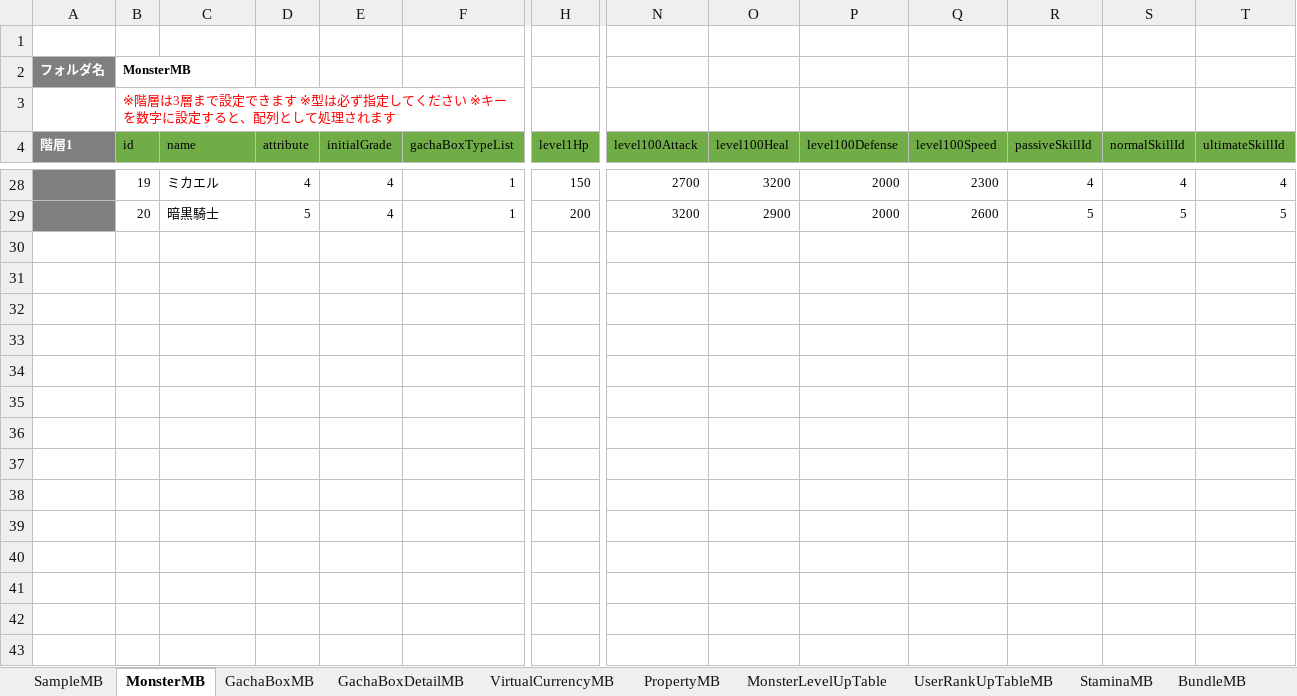
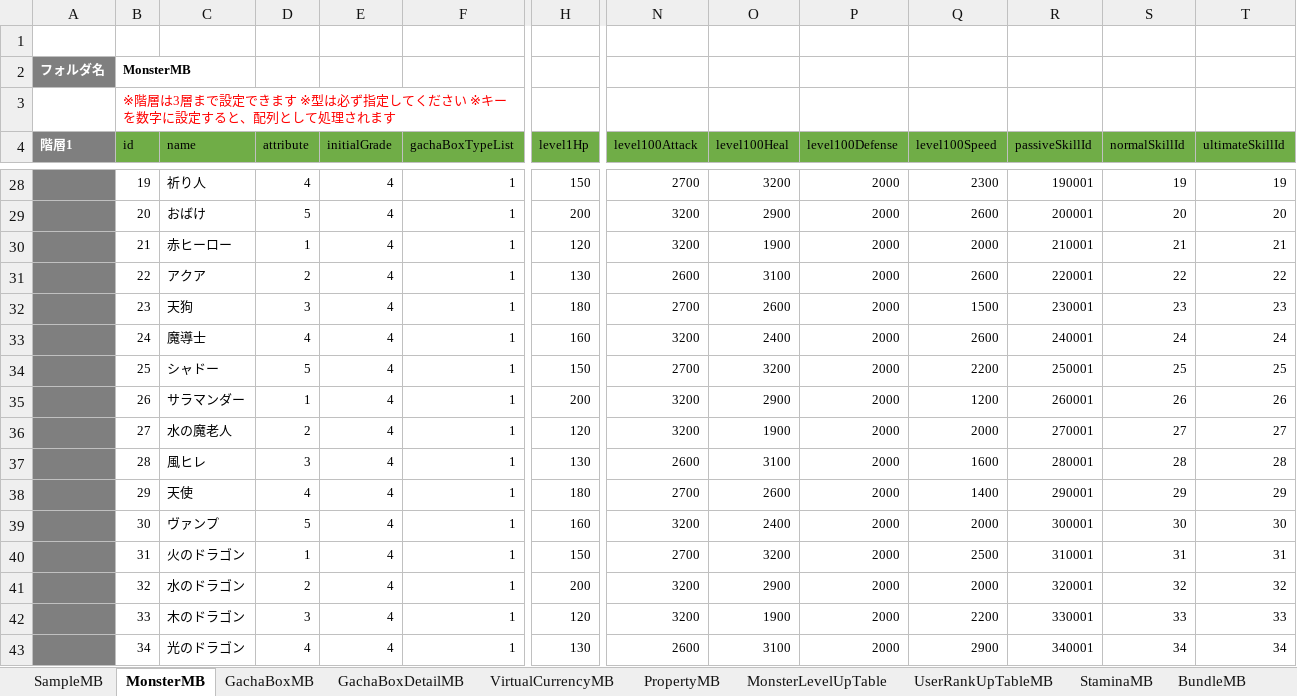
Before and after one commit to kimkimkimkimkim/PuzzleMonster, an Excel workbook: Assets/PlayFabData/Excel/Data.xlsm, sheet MonsterMB, drawn as a sheet; only a part is shown, gaps mark what is left out; values as stored, in another font and other column widths than the file's, no borders; charts and pictures not drawn; rows hold the shown columns only; the diff covers the shown part only; the diff names each change by its address in the sheet, - before the commit and + after, or states it on an @@ line.

```diff
--- a/Assets/PlayFabData/Excel/Data.xlsm (sheet MonsterMB)
+++ b/Assets/PlayFabData/Excel/Data.xlsm (sheet MonsterMB)
-C28 (name): ミカエル
+C28 (name): 祈り人
-R28 (passiveSkillId): 4
+R28 (passiveSkillId): 190001
-S28 (normalSkillId): 4
+S28 (normalSkillId): 19
-T28 (ultimateSkillId): 4
+T28 (ultimateSkillId): 19
-C29 (name): 暗黒騎士
+C29 (name): おばけ
-R29 (passiveSkillId): 5
+R29 (passiveSkillId): 200001
-S29 (normalSkillId): 5
+S29 (normalSkillId): 20
-T29 (ultimateSkillId): 5
+T29 (ultimateSkillId): 20
+row 30:  | 21 | 赤ヒーロー | 1 | 4 | 1 | 120 | 3200 | 1900 | 2000 | 2000 | 210001 | 21 | 21
+row 31:  | 22 | アクア | 2 | 4 | 1 | 130 | 2600 | 3100 | 2000 | 2600 | 220001 | 22 | 22
+row 32:  | 23 | 天狗 | 3 | 4 | 1 | 180 | 2700 | 2600 | 2000 | 1500 | 230001 | 23 | 23
+row 33:  | 24 | 魔導士 | 4 | 4 | 1 | 160 | 3200 | 2400 | 2000 | 2600 | 240001 | 24 | 24
+row 34:  | 25 | シャドー | 5 | 4 | 1 | 150 | 2700 | 3200 | 2000 | 2200 | 250001 | 25 | 25
+row 35:  | 26 | サラマンダー | 1 | 4 | 1 | 200 | 3200 | 2900 | 2000 | 1200 | 260001 | 26 | 26
+row 36:  | 27 | 水の魔老人 | 2 | 4 | 1 | 120 | 3200 | 1900 | 2000 | 2000 | 270001 | 27 | 27
+row 37:  | 28 | 風ヒレ | 3 | 4 | 1 | 130 | 2600 | 3100 | 2000 | 1600 | 280001 | 28 | 28
+row 38:  | 29 | 天使 | 4 | 4 | 1 | 180 | 2700 | 2600 | 2000 | 1400 | 290001 | 29 | 29
+row 39:  | 30 | ヴァンプ | 5 | 4 | 1 | 160 | 3200 | 2400 | 2000 | 2000 | 300001 | 30 | 30
+row 40:  | 31 | 火のドラゴン | 1 | 4 | 1 | 150 | 2700 | 3200 | 2000 | 2500 | 310001 | 31 | 31
+row 41:  | 32 | 水のドラゴン | 2 | 4 | 1 | 200 | 3200 | 2900 | 2000 | 2000 | 320001 | 32 | 32
+row 42:  | 33 | 木のドラゴン | 3 | 4 | 1 | 120 | 3200 | 1900 | 2000 | 2200 | 330001 | 33 | 33
+row 43:  | 34 | 光のドラゴン | 4 | 4 | 1 | 130 | 2600 | 3100 | 2000 | 2900 | 340001 | 34 | 34
```
Also changed, not shown: 36 added rows and 62 edited cells elsewhere in this sheet, sheet UltimateSkillMB, sheet NormalSkillMB, sheet PassiveSkillMB, other sheet tabs, charts or pictures, 2 other files.
